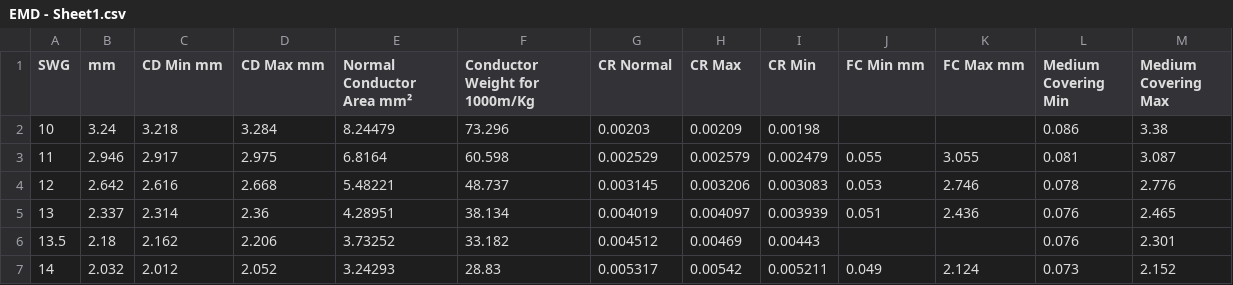
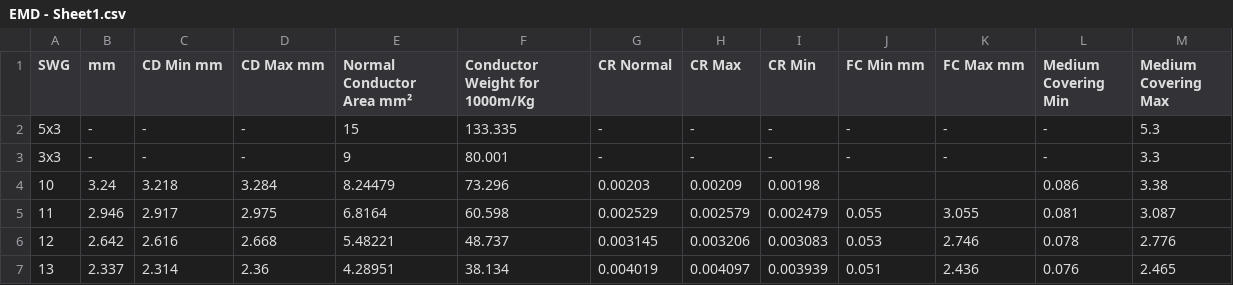
Before and after one commit to emagdevices/auto-transformer, a CSV file: FINAL/DATA/EMD - Sheet1.csv, drawn as a sheet; only a part is shown; the shorter side is filled out with more unchanged rows; the diff names each change by its address in the sheet, - before the commit and + after, or states it on an @@ line.

```diff
--- a/FINAL/DATA/EMD - Sheet1.csv
+++ b/FINAL/DATA/EMD - Sheet1.csv
+row 2: 5x3 | - | - | - | 15 | 133.335 | - | - | - | - | - | - | 5.3
+row 3: 3x3 | - | - | - | 9 | 80.001 | - | - | - | - | - | - | 3.3
```
Also changed, not shown: 20 other files.
